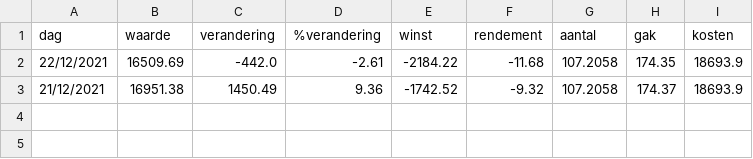
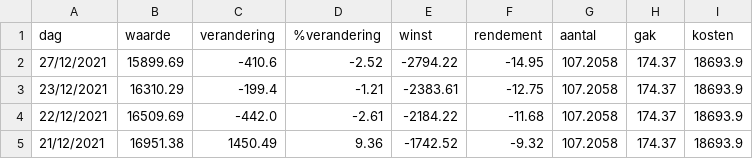
Before and after one commit to Daanvs013/ApeGang, a CSV file: CSV/Daan.csv, drawn as a sheet.

```diff
--- a/CSV/Daan.csv
+++ b/CSV/Daan.csv
@@ -1,3 +1,5 @@
 dag,waarde,verandering,%verandering,winst,rendement,aantal,gak,kosten
-22/12/2021,16509.69,-442.0,-2.61,-2184.22,-11.68,107.2058,174.35,18693.9
+27/12/2021,15899.69,-410.6,-2.52,-2794.22,-14.95,107.2058,174.37,18693.9
+23/12/2021,16310.29,-199.4,-1.21,-2383.61,-12.75,107.2058,174.37,18693.9
+22/12/2021,16509.69,-442.0,-2.61,-2184.22,-11.68,107.2058,174.37,18693.9
 21/12/2021,16951.38,1450.49,9.36,-1742.52,-9.32,107.2058,174.37,18693.9
```
Also changed, not shown: CSV/Bram.csv, CSV/Ernst.csv, 4 other files.
